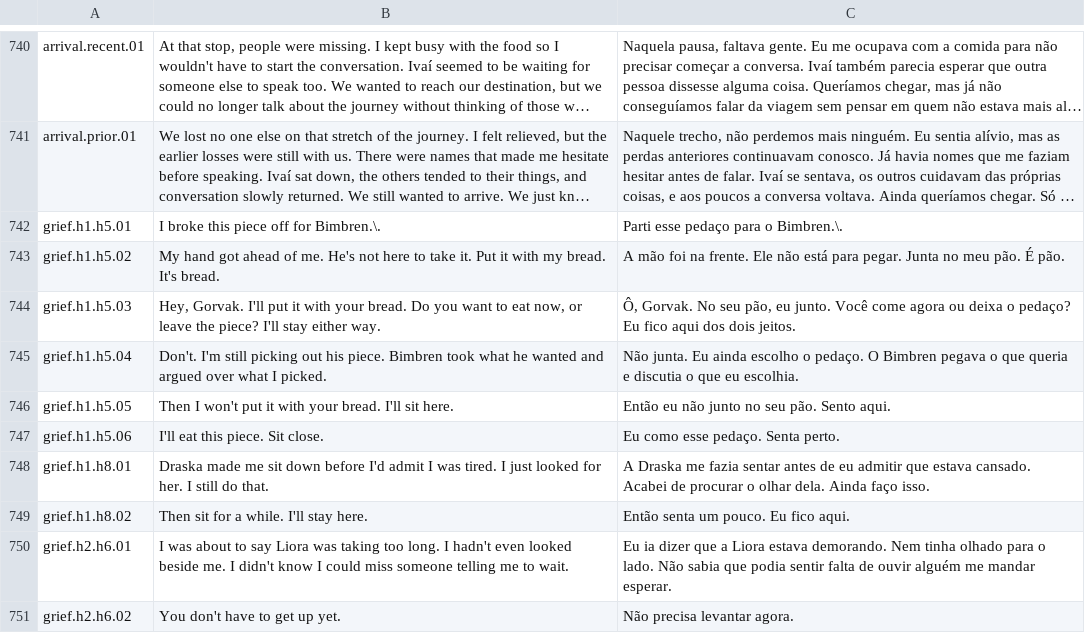
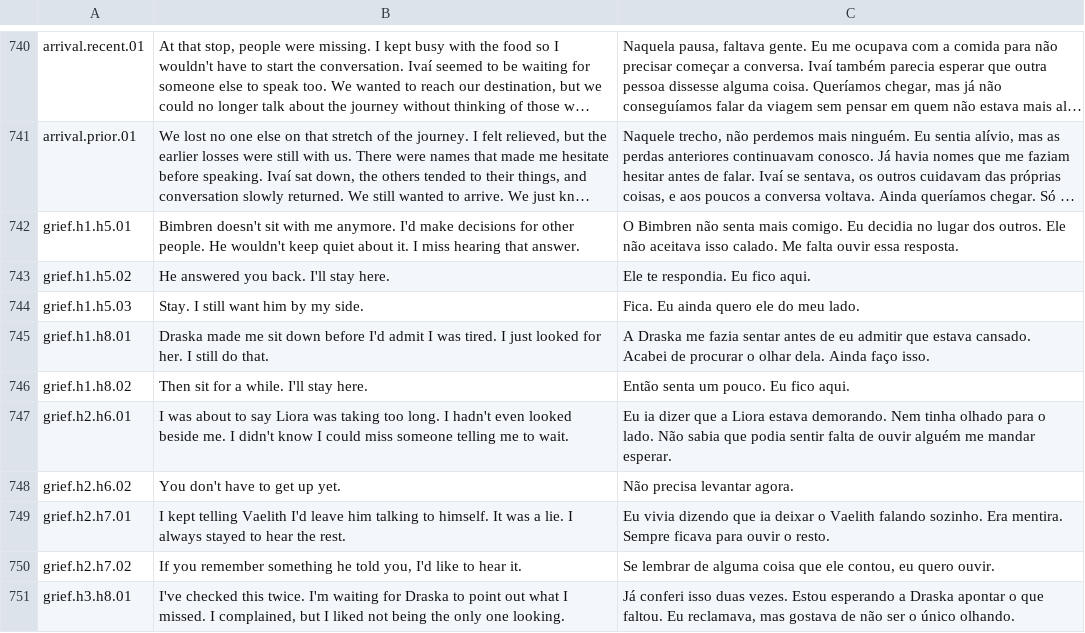
Before and after one commit to edneyreis999/gamejam-vn-terror, a TSV file: rpg-maker/The Dryland Drowned/Languages.tsv, drawn as a sheet; only a part is shown, gaps mark what is left out; the shorter side is filled out with more unchanged rows; long unchanged cells end in …; the diff names each change by its address in the sheet, - before the commit and + after, or states it on an @@ line.

Commit message:
narrative(luto): torna clara a falta que Bimbren faz a Gorvak
Experiência do jogador:
- Antes: a conversa dependia de uma troca pouco clara sobre repartir pão.
- Agora: Gorvak sente falta de ser contrariado por Bimbren; Rheed oferece
  companhia, em três falas PT/EN que dispensam a conversa opcional anterior.
- Por que importa: a perda tem um referente compreensível na própria cena.

Validação:
- [x] Direção aprovou o PT; localização e staging nativo inspecionados.
- [x] V005: morte legal, CE360, replay público e chegada posterior sem repetir.
- [x] Campanha Debug-OFF P1/P2/perda/P3; Continue interrompido e concluído
  preservou morte, progresso e conclusão somente após a última fala.
- [x] PT/EN, Options/HIDE, movimento reduzido, texto sem efeitos e mute;
  FAST elegível reutilizado por igualdade das dependências relevantes.
- [x] UT076/077/078 e IT006/007/031 passaram na integração, runner paralelo
  com limites3/3, sem testes pendentes e recursos encerrados.
- [x] Diffcheck e árvore iguais à fonte8436ee1; somente TSV/CE360 alterados.

Bastidores:
- Preserva leitura, conclusão, checkpoint, participantes e retorno nativos.
- Recibos e falhas anteriores permanecem nos artefatos de R4.

Material para devlog:
- Momento demonstrável: Rheed fica junto sem substituir o companheiro morto.
- Captura sugerida: narrative-pilot-r4-final/debug-pt-reduced-p3-03.png.

Limitações:
- NP-R4-QA-01: mouse sobre Griznik abriu Elowen; causa ainda não estabelecida.
  R5 trata esse problema adjacente antes de fechar V006 global.
- Revisão independente final e aceite humano pendentes; AUTO não exposto,
  NW.js excluído. Avisos e erros de sondagem estão documentados nos recibos.

Spec-Slice: narrative-pilot-gorvak-bimbren/R4

```diff
--- a/rpg-maker/The Dryland Drowned/Languages.tsv
+++ b/rpg-maker/The Dryland Drowned/Languages.tsv
-B742: I broke this piece off for Bimbren.\.
+B742: Bimbren doesn't sit with me anymore. I'd make decisions for other people. He wouldn't keep quiet about it. I miss hearing that answer.
-C742: Parti esse pedaço para o Bimbren.\.
+C742: O Bimbren não senta mais comigo. Eu decidia no lugar dos outros. Ele não aceitava isso calado. Me falta ouvir essa resposta.
-B743: My hand got ahead of me. He's not here to take it. Put it with my bread. It's bread.
+B743: He answered you back. I'll stay here.
-C743: A mão foi na frente. Ele não está para pegar. Junta no meu pão. É pão.
+C743: Ele te respondia. Eu fico aqui.
-B744: Hey, Gorvak. I'll put it with your bread. Do you want to eat now, or leave the piece? I'll stay either way.
+B744: Stay. I still want him by my side.
-C744: Ô, Gorvak. No seu pão, eu junto. Você come agora ou deixa o pedaço? Eu fico aqui dos dois jeitos.
+C744: Fica. Eu ainda quero ele do meu lado.
-row 745: grief.h1.h5.04 | Don't. I'm still picking out his piece. Bimbren took what he wanted and argued over what I picked. | Não junta. Eu ainda escolho o pedaço. O Bimbren pegava o que queria e discutia o que eu escolhia.
-row 746: grief.h1.h5.05 | Then I won't put it with your bread. I'll sit here. | Então eu não junto no seu pão. Sento aqui.
-row 747: grief.h1.h5.06 | I'll eat this piece. Sit close. | Eu como esse pedaço. Senta perto.
```
Also changed, not shown: 1 other file.
